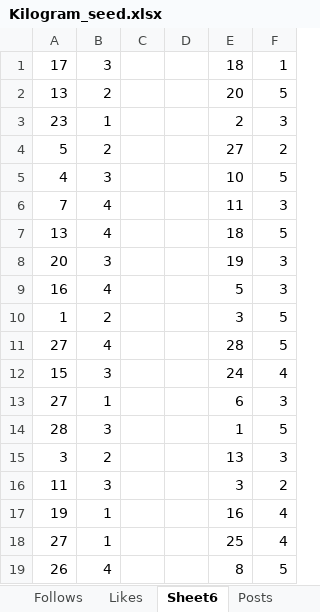
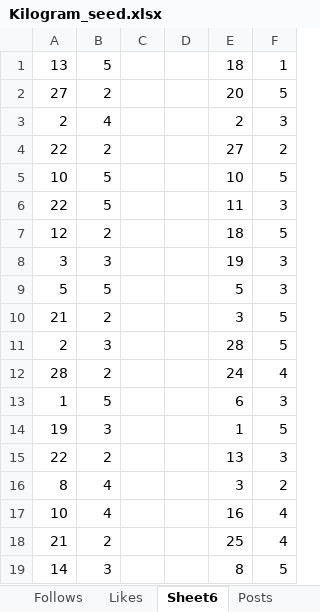
Before and after one commit to huangtonyj/Kilogram, an Excel workbook: db/Kilogram_seed.xlsx, sheet Sheet6, drawn as a sheet; only a part is shown; values as stored, in another font and other column widths than the file's, no borders; the diff covers the shown part only; the diff names each change by its address in the sheet, - before the commit and + after, or states it on an @@ line.

Commit message:
Update seed in xlsx file

```diff
--- a/db/Kilogram_seed.xlsx (sheet Sheet6)
+++ b/db/Kilogram_seed.xlsx (sheet Sheet6)
-A1: 17
+A1: 13
-B1: 3
+B1: 5
-A2: 13
+A2: 27
-A3: 23
+A3: 2
-B3: 1
+B3: 4
-A4: 5
+A4: 22
-A5: 4
+A5: 10
-B5: 3
+B5: 5
-A6: 7
+A6: 22
-B6: 4
+B6: 5
-A7: 13
+A7: 12
-B7: 4
+B7: 2
-A8: 20
+A8: 3
-A9: 16
+A9: 5
-B9: 4
+B9: 5
-A10: 1
+A10: 21
-A11: 27
+A11: 2
-B11: 4
+B11: 3
-A12: 15
+A12: 28
-B12: 3
+B12: 2
-A13: 27
+A13: 1
-B13: 1
+B13: 5
-A14: 28
+A14: 19
-A15: 3
+A15: 22
-A16: 11
+A16: 8
-B16: 3
+B16: 4
-A17: 19
+A17: 10
-B17: 1
+B17: 4
-A18: 27
+A18: 21
-B18: 1
+B18: 2
-A19: 26
+A19: 14
-B19: 4
+B19: 3
```
Also changed, not shown: 17 added rows, 17 removed rows and 41 edited cells elsewhere in this sheet, sheet Comments, sheet Posts.
